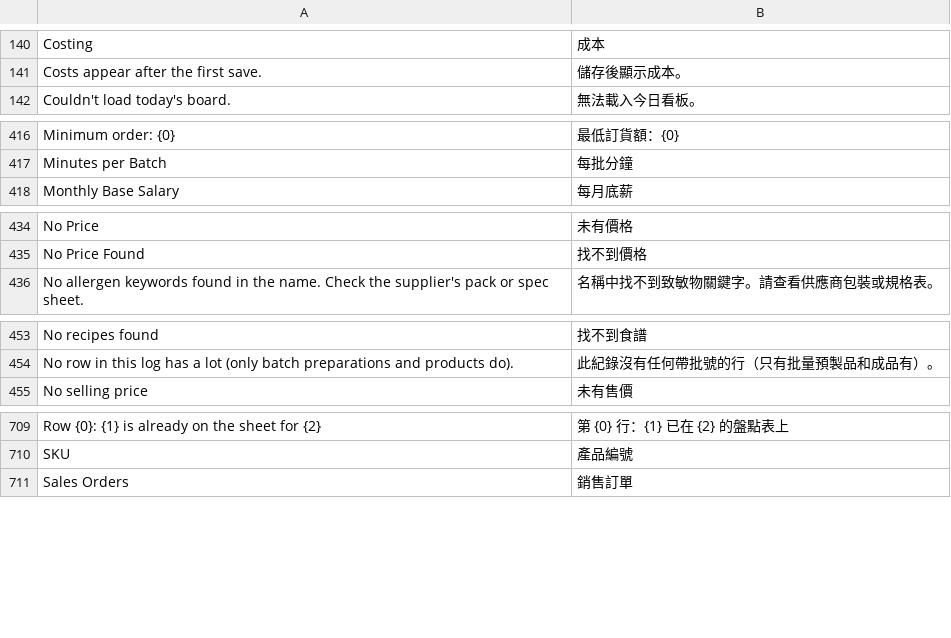
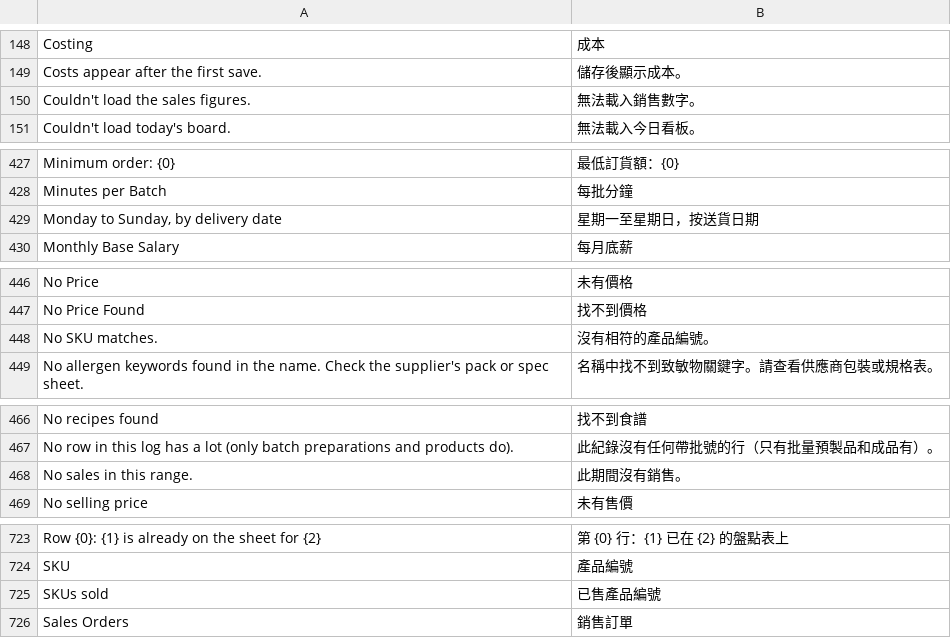
Before and after one commit to franciscobarria-oss/Happyconcepts, a CSV file: happy_kitchen/translations/zh-TW.csv, drawn as a sheet; only a part is shown, gaps mark what is left out; the diff covers the shown part only; the diff names each change by its address in the sheet, - before the commit and + after, or states it on an @@ line.

Commit message:
Selling: Sales block with SKUs sold, units per week and busiest days
Custom HTML Block "HK Sales" placed on top of the Selling workspace on every migrate (replaces the setup onboarding panel). Units come from Sales Order lines by delivery date; cancelled orders never count, drafts only when ticked. Range presets (4 weeks to 1 year, All) or custom dates; clicking a SKU filters the weekly bars and the busiest-days grid. Maths in hk_operations/sales_stats.py with unit tests; e2e in happy_kitchen.e2e.sales.

```diff
--- a/happy_kitchen/translations/zh-TW.csv
+++ b/happy_kitchen/translations/zh-TW.csv
+row 150: Couldn't load the sales figures. | 無法載入銷售數字。
+row 429: Monday to Sunday, by delivery date | 星期一至星期日，按送貨日期
+row 448: No SKU matches. | 沒有相符的產品編號。
+row 468: No sales in this range. | 此期間沒有銷售。
+row 725: SKUs sold | 已售產品編號
```
Also changed, not shown: 28 added rows elsewhere in this file, 11 other files.
